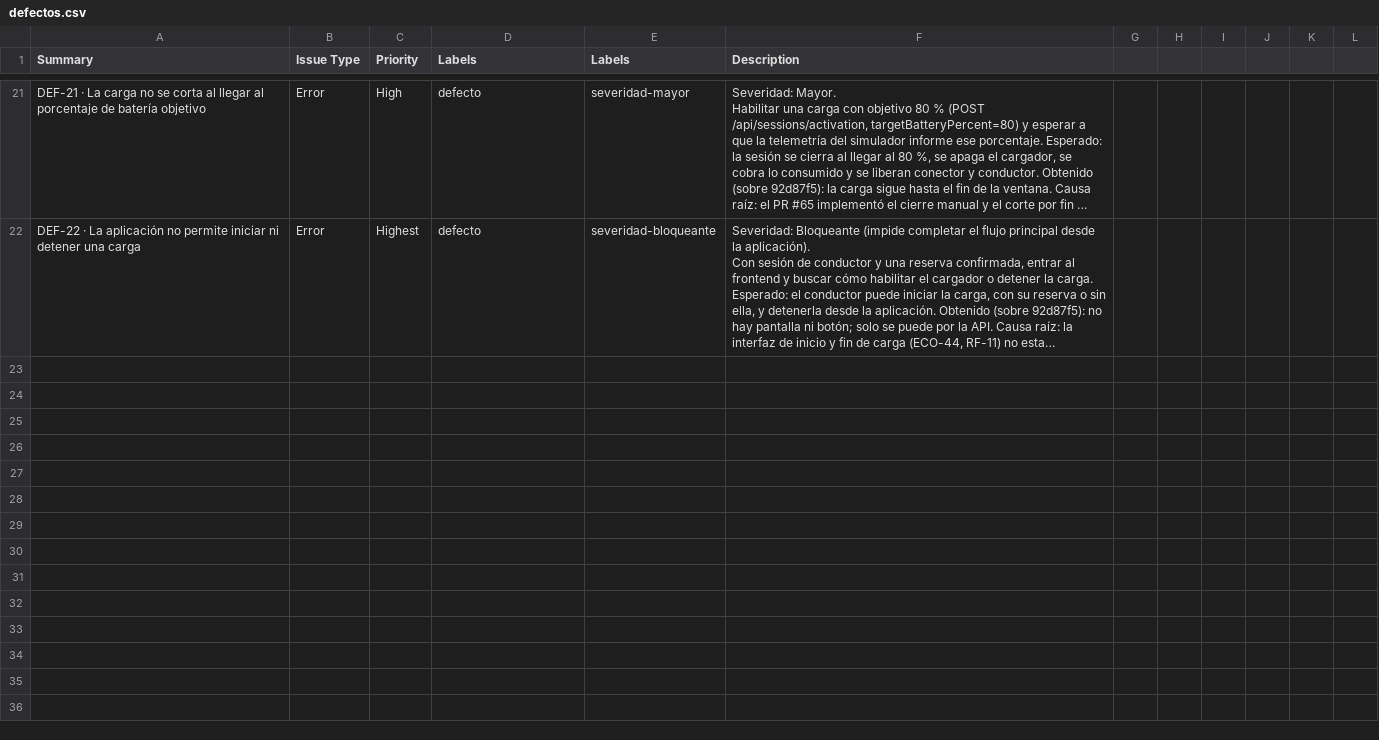
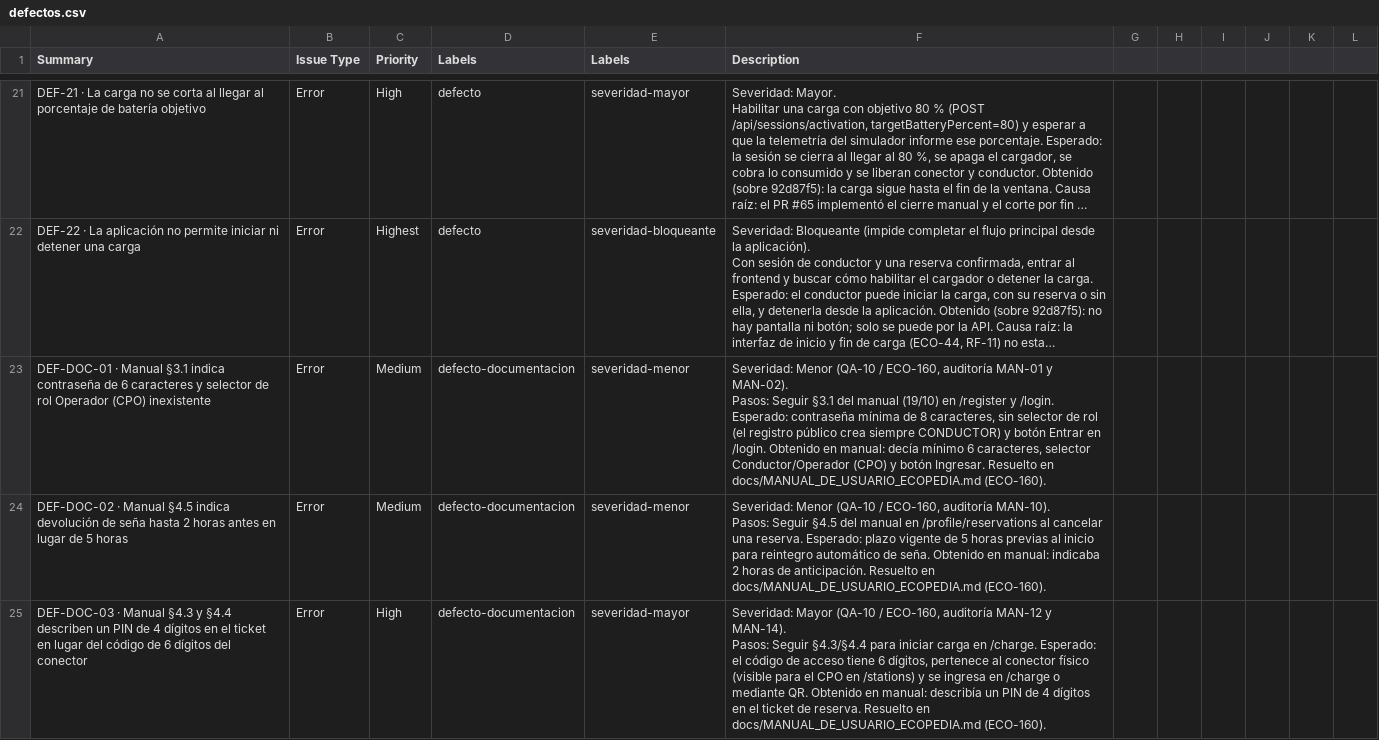
Before and after one commit to santiagoferreyraa/dai_2_tpo_grupo_12, a CSV file: qa/jira/defectos.csv, drawn as a sheet; only a part is shown, gaps mark what is left out; long unchanged cells end in …; ↵ is a line break in a cell; the diff covers the shown part only; the diff names each change by its address in the sheet, - before the commit and + after, or states it on an @@ line.

Commit message:
docs(ECO-160): validate and update user manual against live app UI

```diff
--- a/qa/jira/defectos.csv
+++ b/qa/jira/defectos.csv
+row 23: DEF-DOC-01 · Manual §3.1 indica contraseña de 6 caracteres y selector de rol Operador (CPO) inexistente | Error | Medium | defecto-documentacion | severidad-menor | Severidad: Menor (QA-10 / ECO-160, auditoría MAN-01 y MAN-02). ↵ Pasos: Seguir §3.1 del manual (19/10) en /register y /login. Esperado: contraseña mínima de 8 caracteres, sin selector de rol (el registro público crea siempre CONDUCTOR) y botón Entrar en /login. Obtenido en manual: decía mínimo 6 caracteres, selector Conductor/Operador (CPO) y botón Ingresar. Resuelto en docs/MANUAL_DE_USUARIO_ECOPEDIA.md (ECO-160).
+row 24: DEF-DOC-02 · Manual §4.5 indica devolución de seña hasta 2 horas antes en lugar de 5 horas | Error | Medium | defecto-documentacion | severidad-menor | Severidad: Menor (QA-10 / ECO-160, auditoría MAN-10). ↵ Pasos: Seguir §4.5 del manual en /profile/reservations al cancelar una reserva. Esperado: plazo vigente de 5 horas previas al inicio para reintegro automático de seña. Obtenido en manual: indicaba 2 horas de anticipación. Resuelto en docs/MANUAL_DE_USUARIO_ECOPEDIA.md (ECO-160).
+row 25: DEF-DOC-03 · Manual §4.3 y §4.4 describen un PIN de 4 dígitos en el ticket en lugar del código de 6 dígitos del conector | Error | High | defecto-documentacion | severidad-mayor | Severidad: Mayor (QA-10 / ECO-160, auditoría MAN-12 y MAN-14). ↵ Pasos: Seguir §4.3/§4.4 para iniciar carga en /charge. Esperado: el código de acceso tiene 6 dígitos, pertenece al conector físico (visible para el CPO en /stations) y se ingresa en /charge o mediante QR. Obtenido en manual: describía un PIN de 4 dígitos en el ticket de reserva. Resuelto en docs/MANUAL_DE_USUARIO_ECOPEDIA.md (ECO-160).
```
Also changed, not shown: 2 added rows elsewhere in this file, 2 other files.
